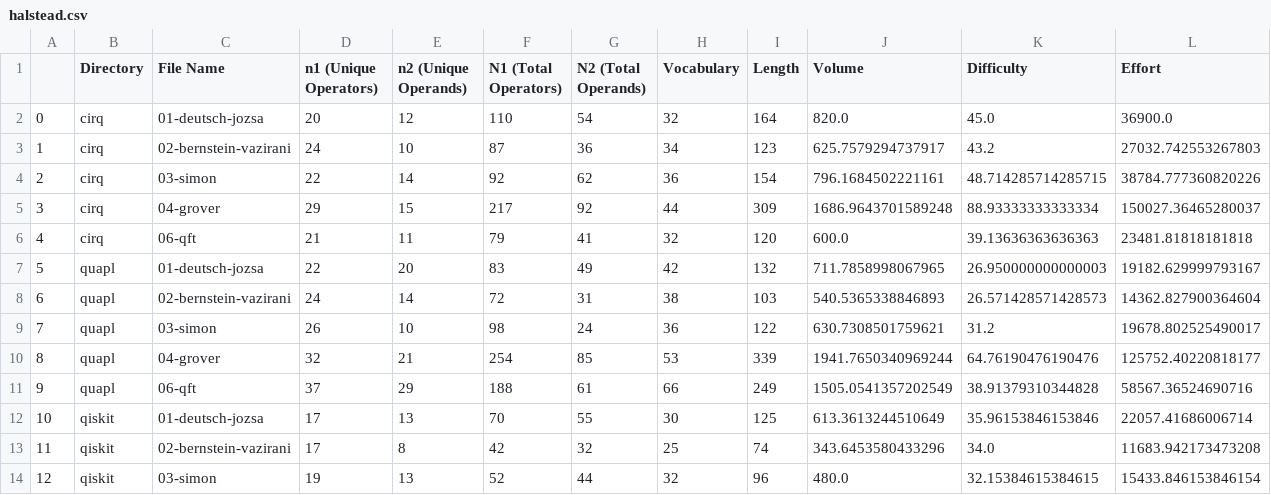
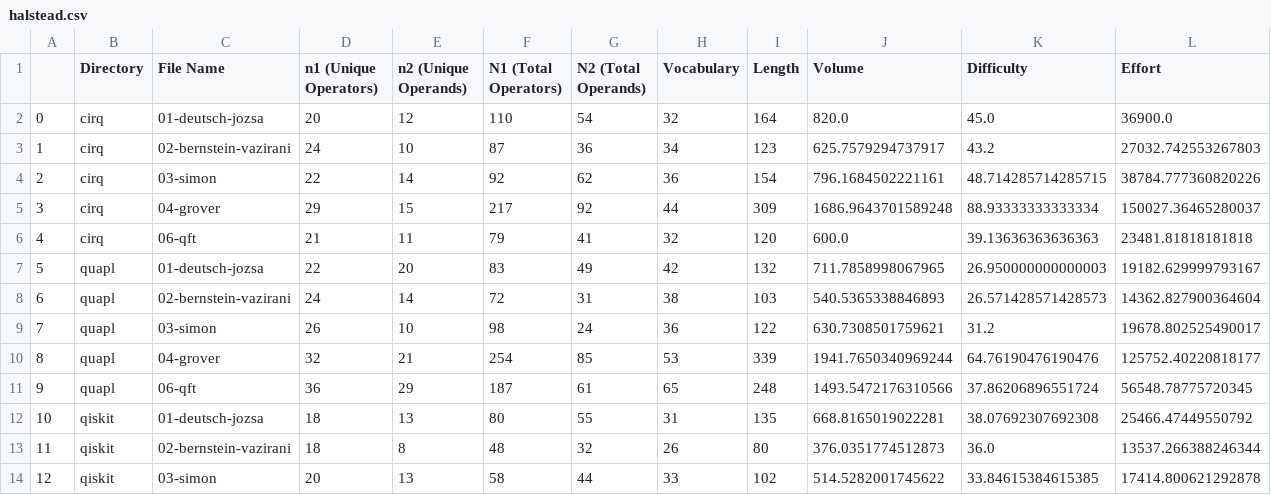
Before and after one commit to Universidad-Cenfotec/quantum-programming-languages-expressiveness, a CSV file: evaluation_metrics/results/halstead.csv, drawn as a sheet; only a part is shown; the diff covers the shown part only.

```diff
--- a/evaluation_metrics/results/halstead.csv
+++ b/evaluation_metrics/results/halstead.csv
@@ -10,5 +10,5 @@
 8,quapl,04-grover,32,21,254,85,53,339,1941.7650340969244,64.76190476190476,125752.40220818177
-9,quapl,06-qft,37,29,188,61,66,249,1505.0541357202549,38.91379310344828,58567.36524690716
-10,qiskit,01-deutsch-jozsa,17,13,70,55,30,125,613.3613244510649,35.96153846153846,22057.41686006714
-11,qiskit,02-bernstein-vazirani,17,8,42,32,25,74,343.6453580433296,34.0,11683.942173473208
-12,qiskit,03-simon,19,13,52,44,32,96,480.0,32.15384615384615,15433.846153846154
+9,quapl,06-qft,36,29,187,61,65,248,1493.5472176310566,37.86206896551724,56548.78775720345
+10,qiskit,01-deutsch-jozsa,18,13,80,55,31,135,668.8165019022281,38.07692307692308,25466.47449550792
+11,qiskit,02-bernstein-vazirani,18,8,48,32,26,80,376.0351774512873,36.0,13537.266388246344
+12,qiskit,03-simon,20,13,58,44,33,102,514.5282001745622,33.84615384615385,17414.800621292878
```
Also changed, not shown: 104 edited cells elsewhere in this file, evaluation_metrics/results/effort_loc_ratio.csv, evaluation_metrics/results/halstead_log.csv, 15 other files.
